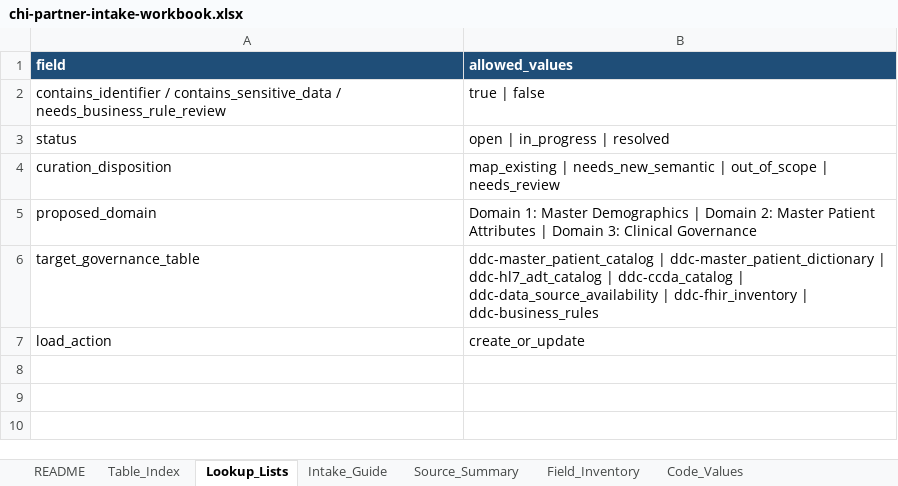
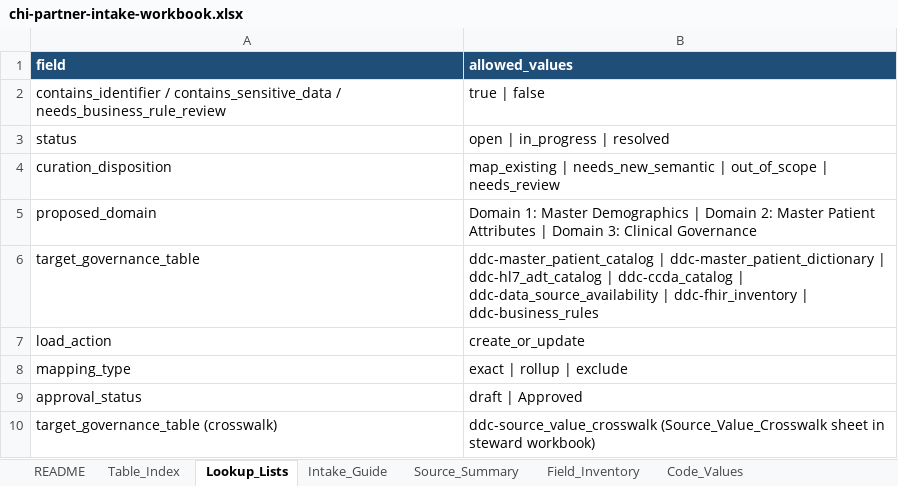
Before and after one commit to ajayprashar/chi-data-dictionary-catalog, an Excel workbook: workbooks/chi-partner-intake-workbook.xlsx, sheet Lookup_Lists, drawn as a sheet; values as stored, in another font and other column widths than the file's, no borders; table styles not drawn; the diff names each change by its address in the sheet, - before the commit and + after, or states it on an @@ line.

Commit message:
Enhance partner intake crosswalk documentation and update related scripts
- Updated `data/README.md` to include details about the new partner intake crosswalk and its seeding process.
- Expanded `docs/crosswalk-model.md` with a section on the partner crosswalk template, outlining its purpose and usage.
- Modified `docs/demographics-pilot-plan.md` to reflect the seeding of the partner crosswalk template.
- Updated `docs/excel-workbook-guide.md` to clarify the role of the Crosswalk_Template in mapping local codes to CHI standards.
- Adjusted `docs/operational-runbook.md` to include commands for seeding the partner crosswalk template.
- Enhanced `scripts/generate_intake_workbook.py` to integrate the partner crosswalk template into the workbook generation process.
- Regenerated binary files `chi-partner-intake-workbook.xlsx` and `chi-steward-workbook.xlsx` to reflect the latest changes.

```diff
--- a/workbooks/chi-partner-intake-workbook.xlsx (sheet Lookup_Lists)
+++ b/workbooks/chi-partner-intake-workbook.xlsx (sheet Lookup_Lists)
+row 8: mapping_type | exact | rollup | exclude
+row 9: approval_status | draft | Approved
+row 10: target_governance_table (crosswalk) | ddc-source_value_crosswalk (Source_Value_Crosswalk sheet in steward workbook)
```
Also changed, not shown: sheet Field_Inventory, sheet Intake_Guide, sheet README, sheet Table_Index, other sheet tabs, workbooks/chi-steward-workbook.xlsx, 11 other files.
